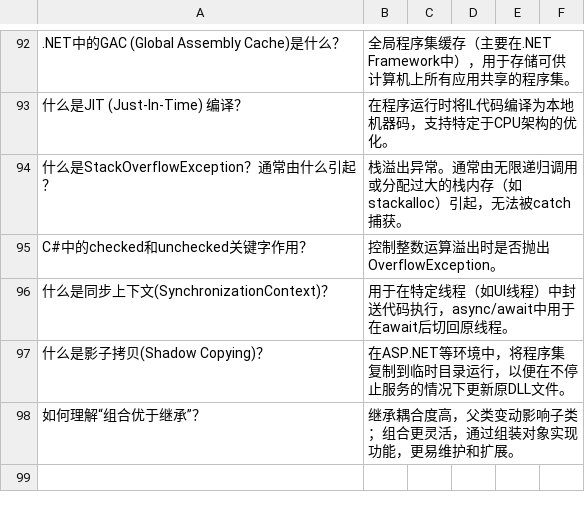
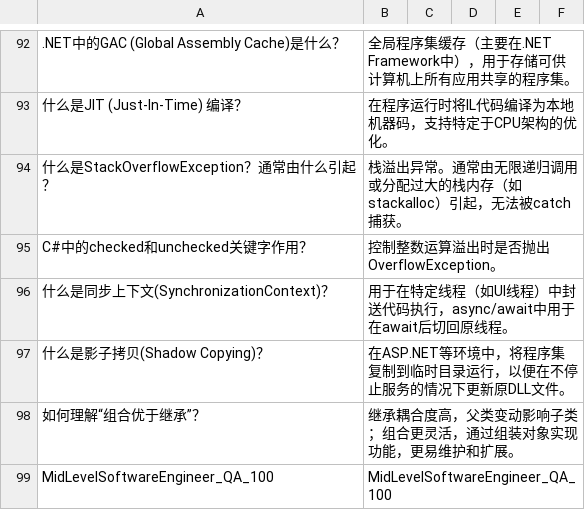
Before and after one commit to peixiaobin/flashcards, a CSV file: data/2.csv (was data/MidLevelSoftwareEngineer_QA_100.csv), drawn as a sheet; only a part is shown, gaps mark what is left out.

Commit message:
Add new CSV file for data analysis

```diff
--- a/data/MidLevelSoftwareEngineer_QA_100.csv
+++ b/data/2.csv
@@ -98 +98,2 @@ C#中的checked和unchecked关键字作用？,控制整数运算溢出时是否
 如何理解“组合优于继承”？,继承耦合度高，父类变动影响子类；组合更灵活，通过组装对象实现功能，更易维护和扩展。
+MidLevelSoftwareEngineer_QA_100,MidLevelSoftwareEngineer_QA_100
```
